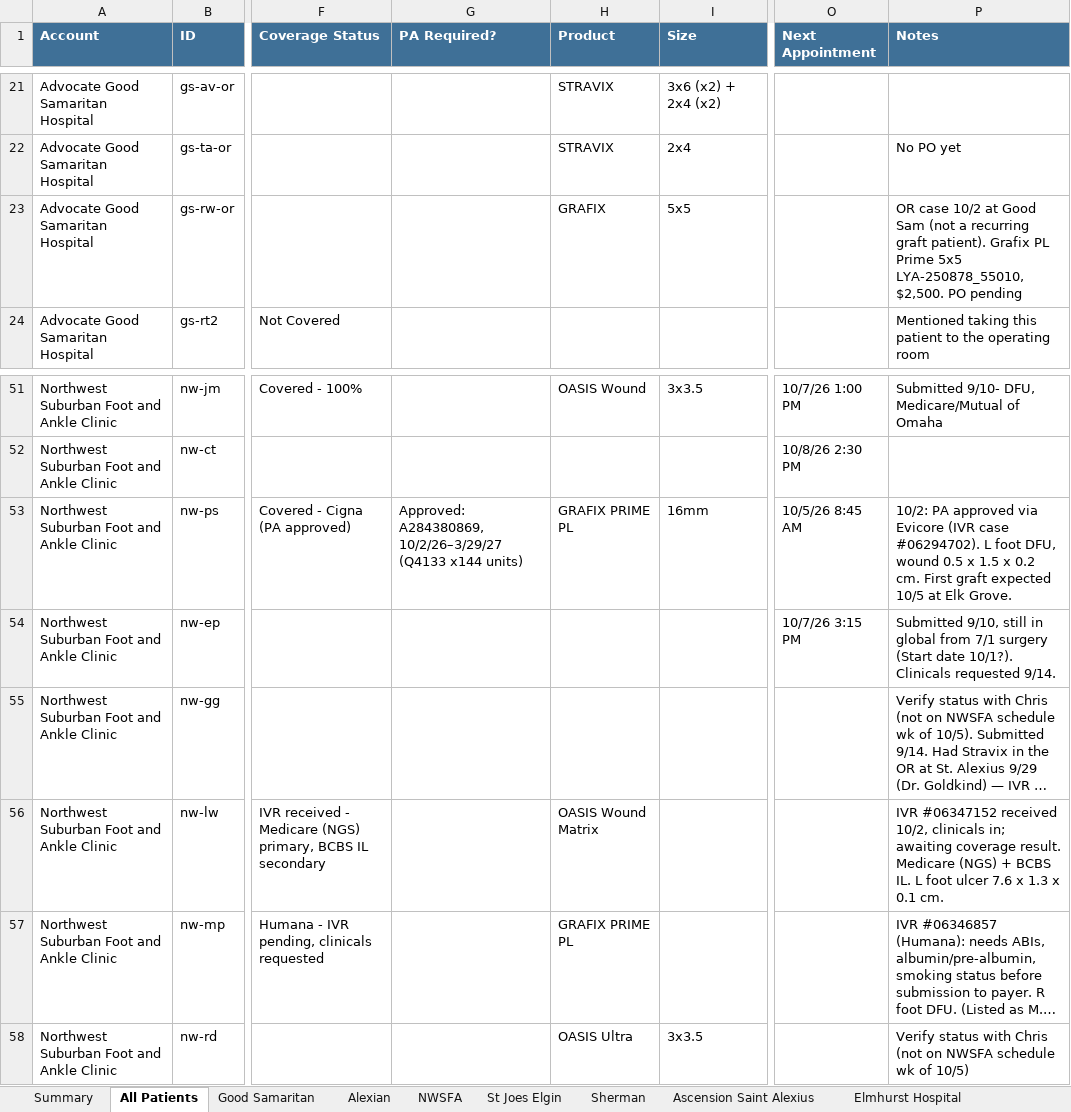
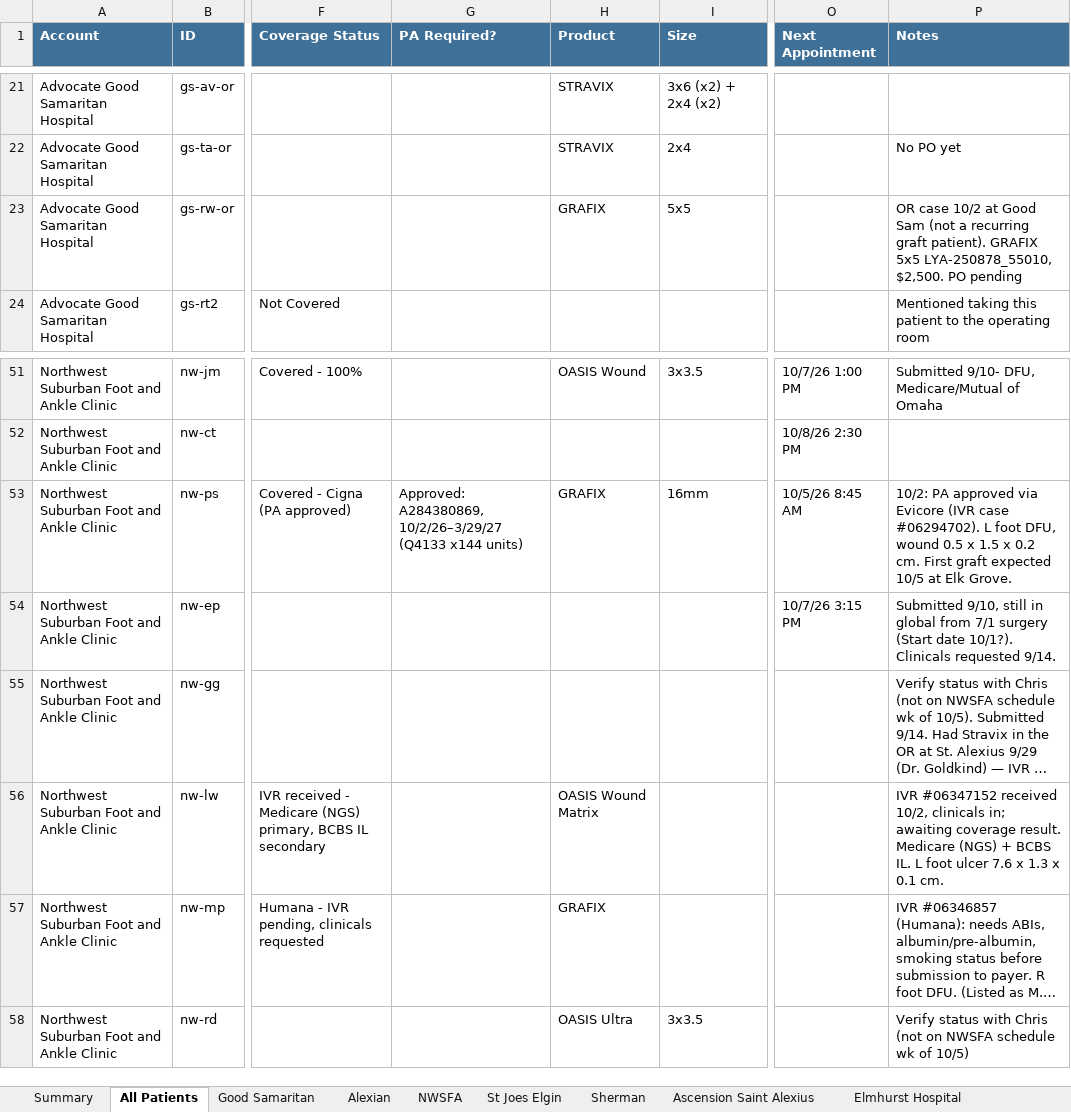
Before and after one commit to ajpeterson113/Graft-Tracker, an Excel workbook: Chi_West_Patient_List.xlsx, sheet All Patients, drawn as a sheet; only a part is shown, gaps mark what is left out; long unchanged cells end in …; values as stored, in another font and other column widths than the file's, no borders; charts and pictures not drawn; the diff names each change by its address in the sheet, - before the commit and + after, or states it on an @@ line.

Commit message:
Label GRAFIX

```diff
--- a/Chi_West_Patient_List.xlsx (sheet All Patients)
+++ b/Chi_West_Patient_List.xlsx (sheet All Patients)
-P23 (Notes): …graft patient). Grafix PL Prime 5x5 LYA-250878_55010,…
+P23 (Notes): …graft patient). GRAFIX 5x5 LYA-250878_55010,…
-H53 (Product): GRAFIX PRIME PL
+H53 (Product): GRAFIX
-H57 (Product): GRAFIX PRIME PL
+H57 (Product): GRAFIX
```
Also changed, not shown: sheet NWSFA, sheet Day Notes, sheet Follow-ups, sheet Good Samaritan.
